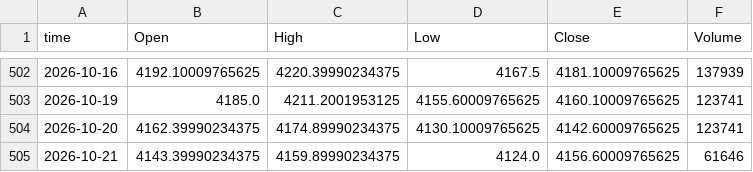
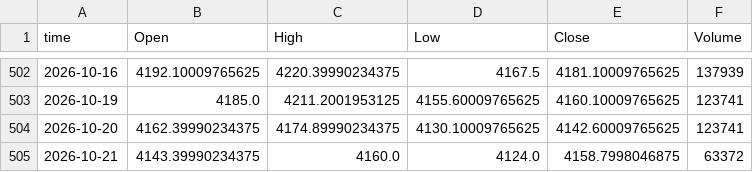
Before and after one commit to Mahmudsaqib/IamNazSakib, a CSV file: data/raw/gc_1d_2y.csv, drawn as a sheet; only a part is shown, gaps mark what is left out.

```diff
--- a/data/raw/gc_1d_2y.csv
+++ b/data/raw/gc_1d_2y.csv
@@ -504,2 +504,2 @@ time,Open,High,Low,Close,Volume
 2026-10-20,4162.39990234375,4174.89990234375,4130.10009765625,4142.60009765625,123741
-2026-10-21,4143.39990234375,4159.89990234375,4124.0,4156.60009765625,61646
+2026-10-21,4143.39990234375,4160.0,4124.0,4158.7998046875,63372
```
Also changed, not shown: data/raw/gc_15m_1mo.csv, data/raw/gc_1h_3mo.csv, 13 other files.
